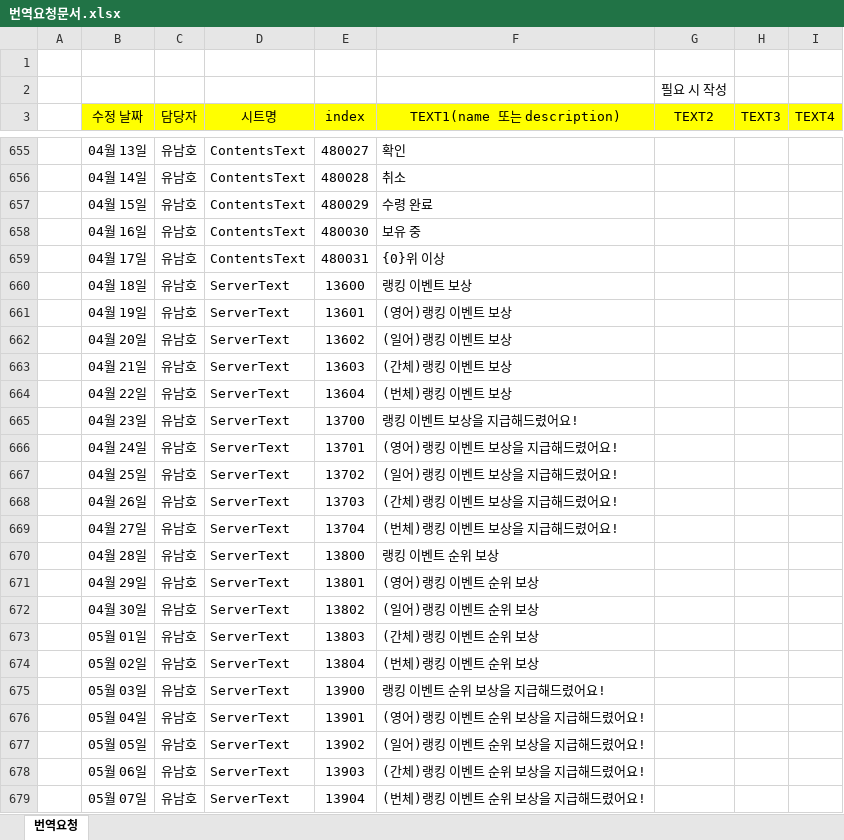
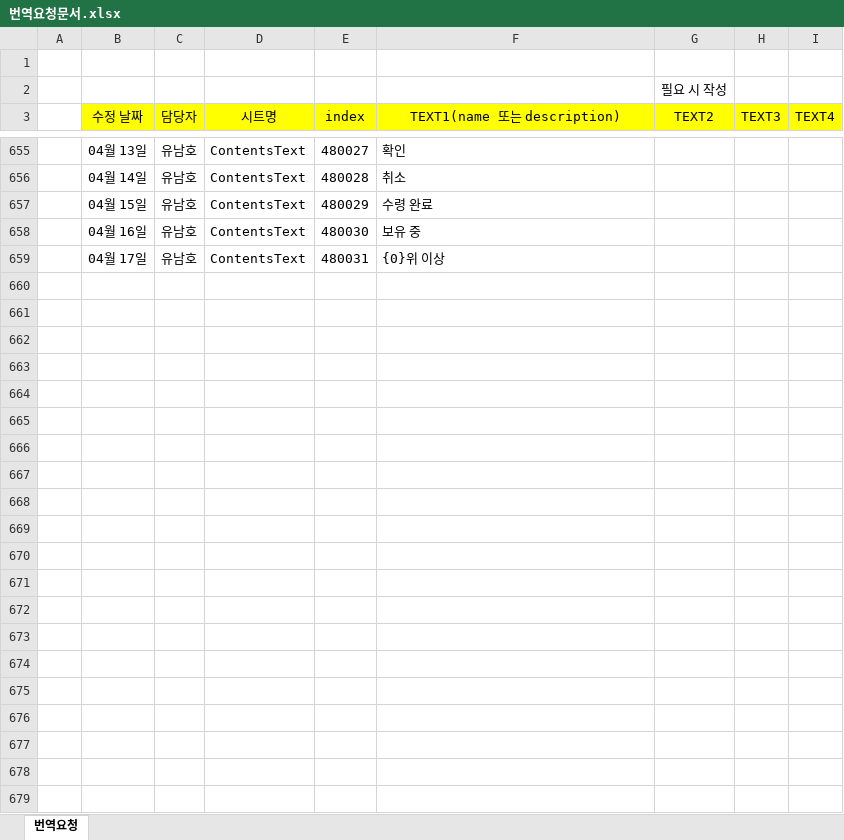
Before and after one commit to Handy-Communications-Co-Ltd/MI_GD, an Excel workbook: Data/번역요청문서.xlsx, sheet 번역요청, drawn as a sheet; only a part is shown, gaps mark what is left out; values as stored, in another font and other column widths than the file's, no borders; rows hold the shown columns only; the diff names each change by its address in the sheet, - before the commit and + after, or states it on an @@ line.

```diff
--- a/Data/번역요청문서.xlsx (sheet 번역요청)
+++ b/Data/번역요청문서.xlsx (sheet 번역요청)
-row 660:  | 04월 18일 | 유남호 | ServerText | 13600 | 랭킹 이벤트 보상
-row 661:  | 04월 19일 | 유남호 | ServerText | 13601 | (영어)랭킹 이벤트 보상
-row 662:  | 04월 20일 | 유남호 | ServerText | 13602 | (일어)랭킹 이벤트 보상
-row 663:  | 04월 21일 | 유남호 | ServerText | 13603 | (간체)랭킹 이벤트 보상
-row 664:  | 04월 22일 | 유남호 | ServerText | 13604 | (번체)랭킹 이벤트 보상
-row 665:  | 04월 23일 | 유남호 | ServerText | 13700 | 랭킹 이벤트 보상을 지급해드렸어요!
-row 666:  | 04월 24일 | 유남호 | ServerText | 13701 | (영어)랭킹 이벤트 보상을 지급해드렸어요!
-row 667:  | 04월 25일 | 유남호 | ServerText | 13702 | (일어)랭킹 이벤트 보상을 지급해드렸어요!
-row 668:  | 04월 26일 | 유남호 | ServerText | 13703 | (간체)랭킹 이벤트 보상을 지급해드렸어요!
-row 669:  | 04월 27일 | 유남호 | ServerText | 13704 | (번체)랭킹 이벤트 보상을 지급해드렸어요!
-row 670:  | 04월 28일 | 유남호 | ServerText | 13800 | 랭킹 이벤트 순위 보상
-row 671:  | 04월 29일 | 유남호 | ServerText | 13801 | (영어)랭킹 이벤트 순위 보상
-row 672:  | 04월 30일 | 유남호 | ServerText | 13802 | (일어)랭킹 이벤트 순위 보상
-row 673:  | 05월 01일 | 유남호 | ServerText | 13803 | (간체)랭킹 이벤트 순위 보상
-row 674:  | 05월 02일 | 유남호 | ServerText | 13804 | (번체)랭킹 이벤트 순위 보상
-row 675:  | 05월 03일 | 유남호 | ServerText | 13900 | 랭킹 이벤트 순위 보상을 지급해드렸어요!
-row 676:  | 05월 04일 | 유남호 | ServerText | 13901 | (영어)랭킹 이벤트 순위 보상을 지급해드렸어요!
-row 677:  | 05월 05일 | 유남호 | ServerText | 13902 | (일어)랭킹 이벤트 순위 보상을 지급해드렸어요!
-row 678:  | 05월 06일 | 유남호 | ServerText | 13903 | (간체)랭킹 이벤트 순위 보상을 지급해드렸어요!
-row 679:  | 05월 07일 | 유남호 | ServerText | 13904 | (번체)랭킹 이벤트 순위 보상을 지급해드렸어요!
```
Also changed, not shown: 7 other files.
